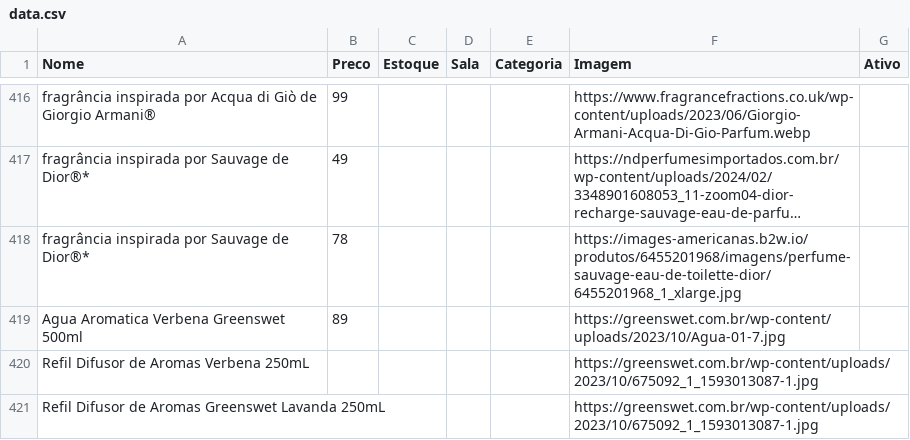
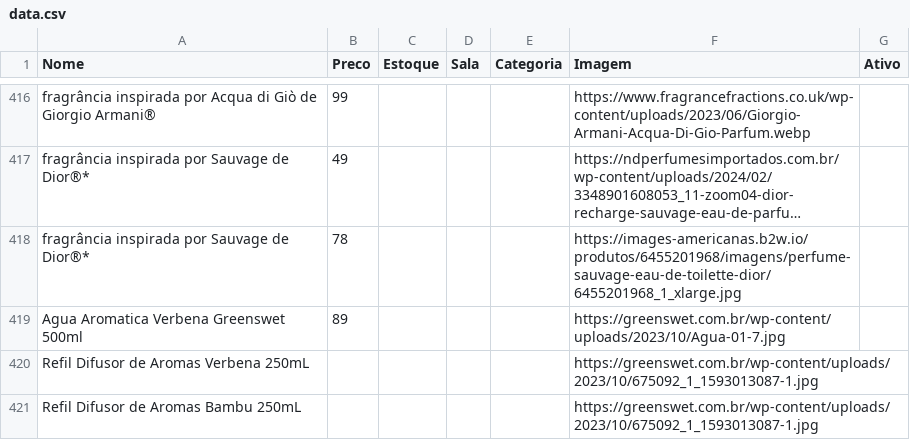
Before and after one commit to lojinhadd/loja, a CSV file: data.csv, drawn as a sheet; only a part is shown, gaps mark what is left out; long unchanged cells end in ….

Commit message:
Auto-sync: planilha atualizada

```diff
--- a/data.csv
+++ b/data.csv
@@ -420,2 +420,2 @@ Agua Aromatica Verbena  Greenswet 500ml,89,,,,https://greenswet.com.br/wp-conten
 Refil Difusor de Aromas Verbena  250mL,,,,,https://greenswet.com.br/wp-content/uploads/2023/10/675092_1_1593013087-1.jpg,
-Refil Difusor de Aromas Greenswet Lavanda 250mL,,,,,https://greenswet.com.br/wp-content/uploads/2023/10/675092_1_1593013087-1.jpg,
+Refil Difusor de Aromas Bambu 250mL,,,,,https://greenswet.com.br/wp-content/uploads/2023/10/675092_1_1593013087-1.jpg,
```
